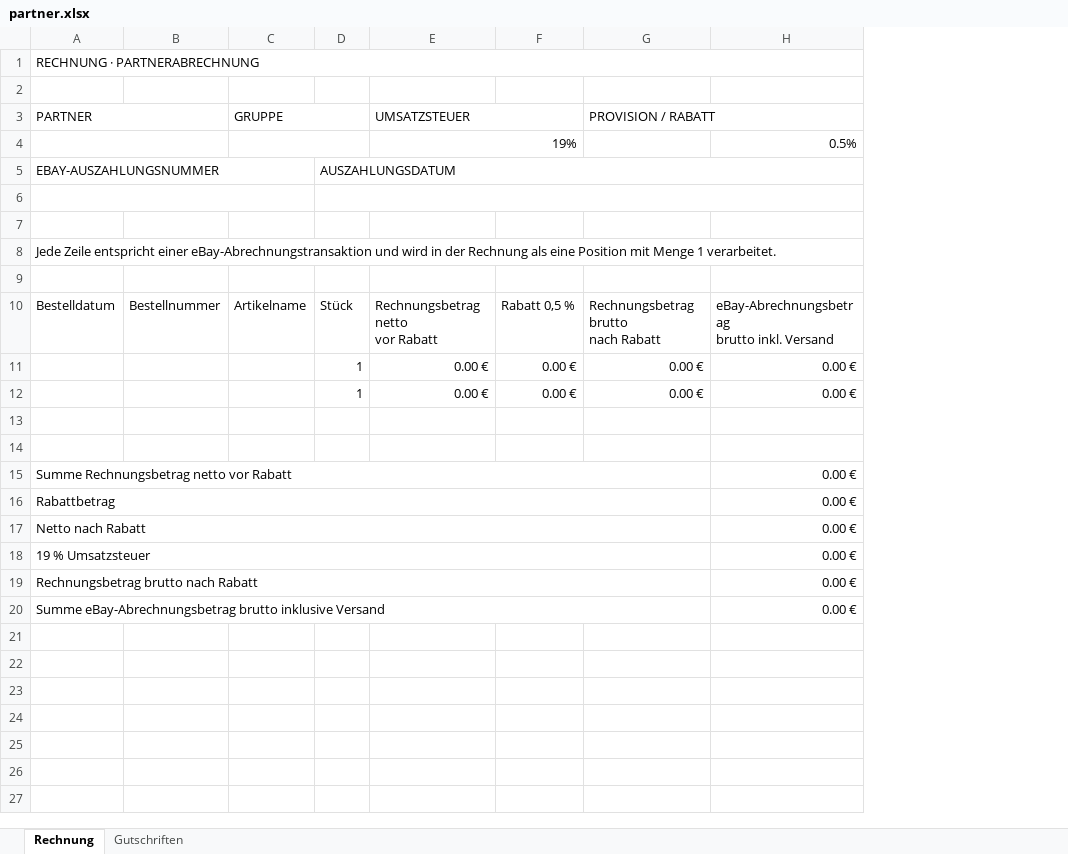
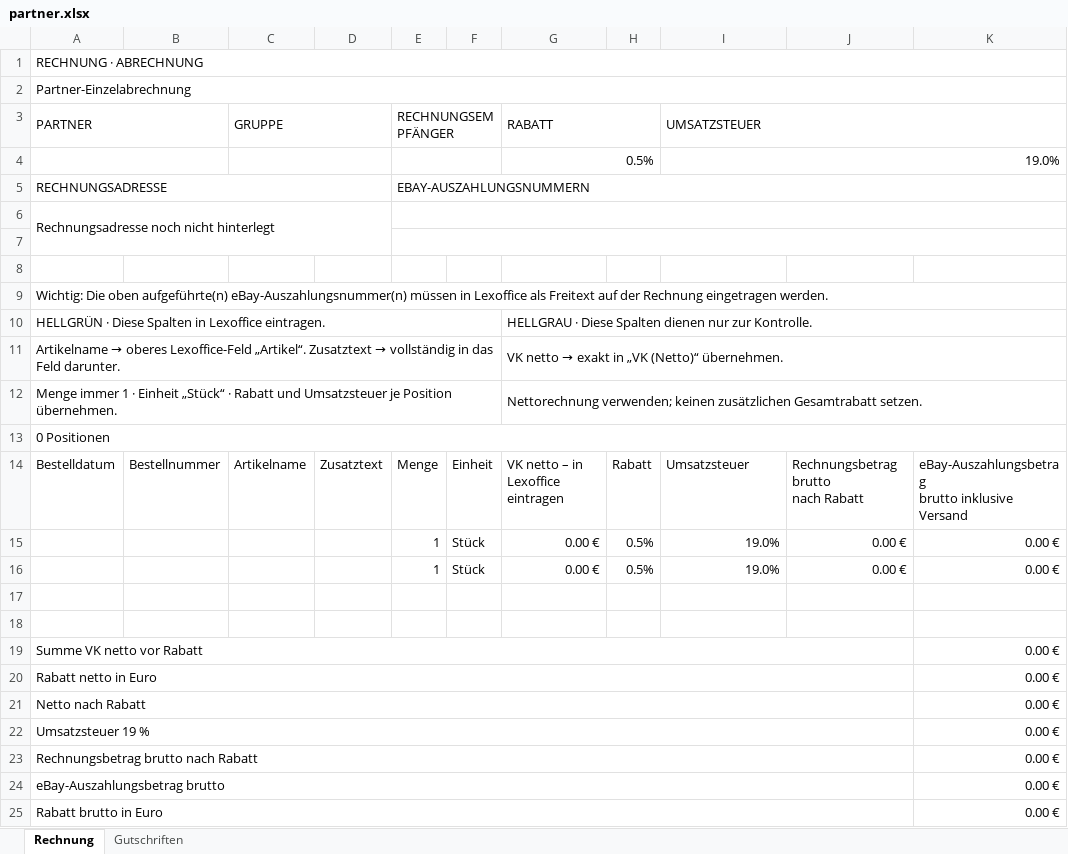
Before and after one commit to NTP91/ebay-abrechnung, an Excel workbook: templates/partner.xlsx, sheet Rechnung, drawn as a sheet; values as stored, in another font and other column widths than the file's, no cell formats; removed rows and columns are numbered as before the commit, all else as after; ↵ is a line break in a cell; the diff names each change by its address in the sheet, - before the commit and + after, or states it on an @@ line.

Commit message:
Align statement exports with Lexoffice net calculation and recipient layouts

```diff
--- a/templates/partner.xlsx (sheet Rechnung)
+++ b/templates/partner.xlsx (sheet Rechnung)
+column D, row 14: Zusatztext
+column F, rows 14-16: Einheit | Stück | Stück
+column G (RABATT), row 10: HELLGRAU · Diese Spalten dienen nur zur Kontrolle.; rows 14-16: VK netto – in Lexoffice ↵ eintragen | 0.00 € | 0.00 €
+column H, rows 14-16: Rabatt | 0.5% | 0.5%
-column F, rows 10-12: Rabatt 0,5 % | 0.00 € | 0.00 €
-A1 (PARTNER): RECHNUNG · PARTNERABRECHNUNG
+A1 (PARTNER): RECHNUNG · ABRECHNUNG
-A2 (PARTNER): (empty)
+A2 (PARTNER): Partner-Einzelabrechnung
+A2:K2 merged
-C3:D3 merged
+C3:D3 merged
-E3: (empty)
+E3: RECHNUNGSEMPFÄNGER
+E3:F3 merged
-E3:F3 merged
+I3:K3 merged
-J3: PROVISION / RABATT
+J3: (empty)
-G3:H3 merged
-row 4:  |  |  |  | 19% |  |  | 0.5%
-row 5: EBAY-AUSZAHLUNGSNUMMER |  |  | AUSZAHLUNGSDATUM
+row 4:  |  |  |  |  |  | 0.5% |  | 19.0%
+row 5: RECHNUNGSADRESSE |  |  |  | EBAY-AUSZAHLUNGSNUMMERN
+row 6: Rechnungsadresse noch nicht hinterlegt
-A6:C6 merged
-A9 (PARTNER): Jede Zeile entspricht einer eBay-Abrechnungstransaktion und wird in der Rechnung als eine Position mit Menge 1 verarbeitet.
+A9 (PARTNER): Wichtig: Die oben aufgeführte(n) eBay-Auszahlungsnummer(n) müssen in Lexoffice als Freitext auf der Rechnung eingetragen werden.
-row 10: (empty)
+row 10: HELLGRÜN · Diese Spalten in Lexoffice eintragen. |  |  |  |  |  | HELLGRAU · Diese Spalten dienen nur zur Kontrolle.
+A10:F10 merged
+row 11: Artikelname → oberes Lexoffice-Feld „Artikel“. Zusatztext → vollständig in das Feld darunter. |  |  |  |  |  | VK netto → exakt in „VK (Netto)“ übernehmen.
+row 12: Menge immer 1 · Einheit „Stück“ · Rabatt und Umsatzsteuer je Position übernehmen. |  |  |  |  |  | Nettorechnung verwenden; keinen zusätzlichen Gesamtrabatt setzen.
+row 13: 0 Positionen
-E14 (RECHNUNGSEMPFÄNGER): Stück
+E14 (RECHNUNGSEMPFÄNGER): Menge
-I14 (UMSATZSTEUER): Rechnungsbetrag netto ↵ vor Rabatt
+I14 (UMSATZSTEUER): Umsatzsteuer
-K14: eBay-Abrechnungsbetrag ↵ brutto inkl. Versand
+K14: eBay-Auszahlungsbetrag ↵ brutto inklusive Versand
-I15:I16 (UMSATZSTEUER): 0.00 €
+I15:I16 (UMSATZSTEUER): 19.0%
-A19 (PARTNER): Summe Rechnungsbetrag netto vor Rabatt
+A19 (PARTNER): Summe VK netto vor Rabatt
-A20 (PARTNER): Rabattbetrag
+A20 (PARTNER): Rabatt netto in Euro
-A22 (PARTNER): 19 % Umsatzsteuer
+A22 (PARTNER): Umsatzsteuer 19 %
-A24 (PARTNER): Summe eBay-Abrechnungsbetrag brutto inklusive Versand
+A24 (PARTNER): eBay-Auszahlungsbetrag brutto
+row 25: Rabatt brutto in Euro |  |  |  |  |  |  |  |  |  | 0.00 €
```
Also changed, not shown: sheet Gutschriften, cell formats, 7 other files.
